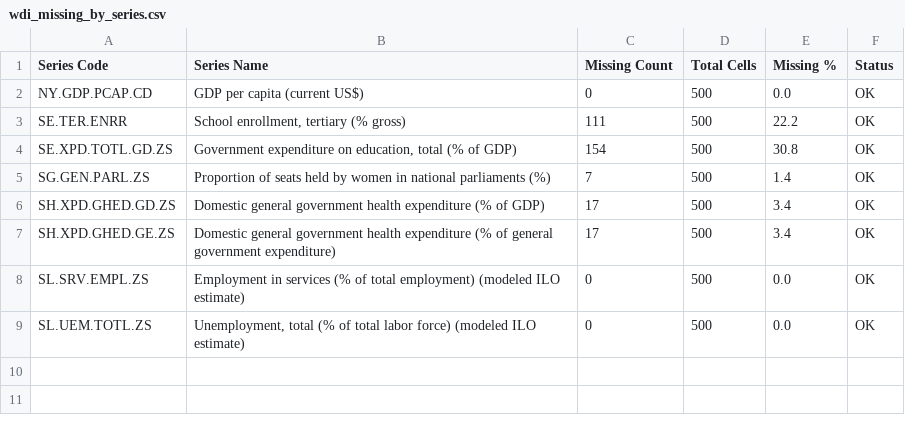
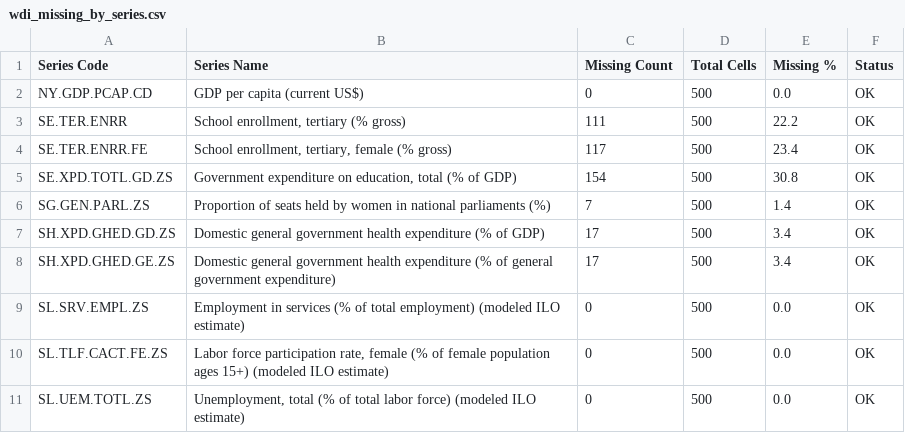
Before and after one commit to n3sfan/DataVis-Lab2, a CSV file: Notebook/data2/wdi_missing_by_series.csv, drawn as a sheet.

```diff
--- a/Notebook/data2/wdi_missing_by_series.csv
+++ b/Notebook/data2/wdi_missing_by_series.csv
@@ -3,2 +3,3 @@ NY.GDP.PCAP.CD,GDP per capita (current US$),0,500,0.0,OK
 SE.TER.ENRR,"School enrollment, tertiary (% gross)",111,500,22.2,OK
+SE.TER.ENRR.FE,"School enrollment, tertiary, female (% gross)",117,500,23.4,OK
 SE.XPD.TOTL.GD.ZS,"Government expenditure on education, total (% of GDP)",154,500,30.8,OK
@@ -8,2 +9,3 @@ SH.XPD.GHED.GE.ZS,Domestic general government health expenditure (% of general g
 SL.SRV.EMPL.ZS,Employment in services (% of total employment) (modeled ILO estimate),0,500,0.0,OK
+SL.TLF.CACT.FE.ZS,"Labor force participation rate, female (% of female population ages 15+) (modeled ILO estimate)",0,500,0.0,OK
 SL.UEM.TOTL.ZS,"Unemployment, total (% of total labor force) (modeled ILO estimate)",0,500,0.0,OK
```
Also changed, not shown: Notebook/data2/wdi_missing_by_year.csv, Notebook/data2/wdi_validation_report.csv, 7 other files.
